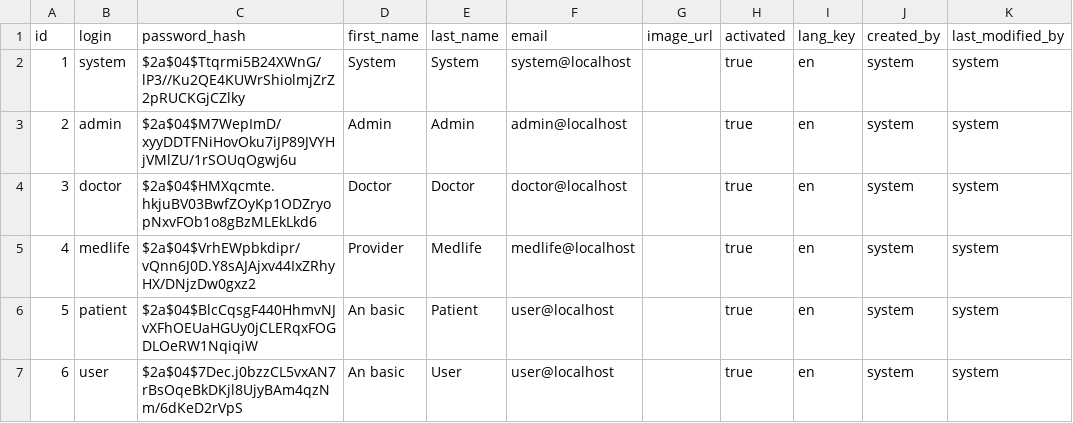
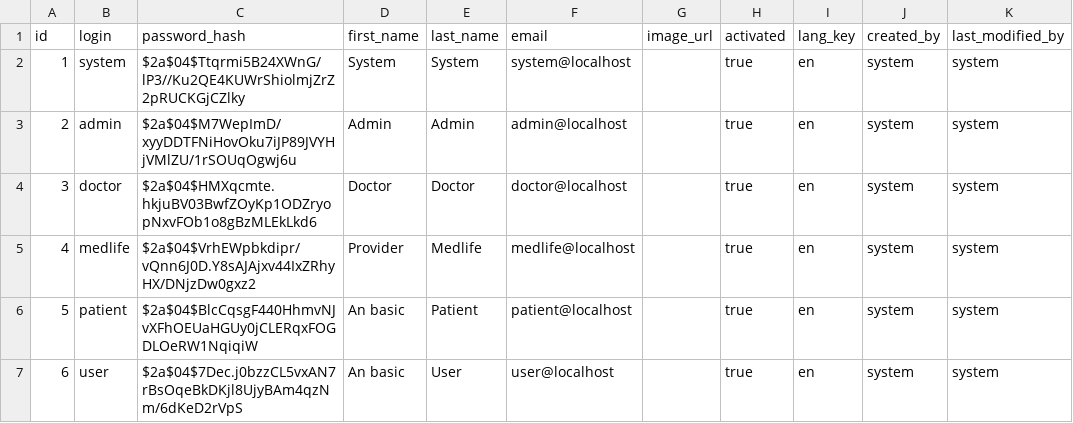
Before and after one commit to catalinclapon/hackaton, a CSV file: src/main/resources/config/liquibase/users.csv, drawn as a sheet.

Commit message:
Updated patient login name;

```diff
--- a/src/main/resources/config/liquibase/users.csv
+++ b/src/main/resources/config/liquibase/users.csv
@@ -5,3 +5,3 @@ id;login;password_hash;first_name;last_name;email;image_url;activated;lang_key;c
 4;medlife;$2a$04$VrhEWpbkdipr/vQnn6J0D.Y8sAJAjxv44IxZRhyHX/DNjzDw0gxz2;Provider;Medlife;medlife@localhost;;true;en;system;system
-5;patient;$2a$04$BlcCqsgF440HhmvNJvXFhOEUaHGUy0jCLERqxFOGDLOeRW1NqiqiW;An basic;Patient;user@localhost;;true;en;system;system
+5;patient;$2a$04$BlcCqsgF440HhmvNJvXFhOEUaHGUy0jCLERqxFOGDLOeRW1NqiqiW;An basic;Patient;patient@localhost;;true;en;system;system
 6;user;$2a$04$7Dec.j0bzzCL5vxAN7rBsOqeBkDKjl8UjyBAm4qzNm/6dKeD2rVpS;An basic;User;user@localhost;;true;en;system;system
```
